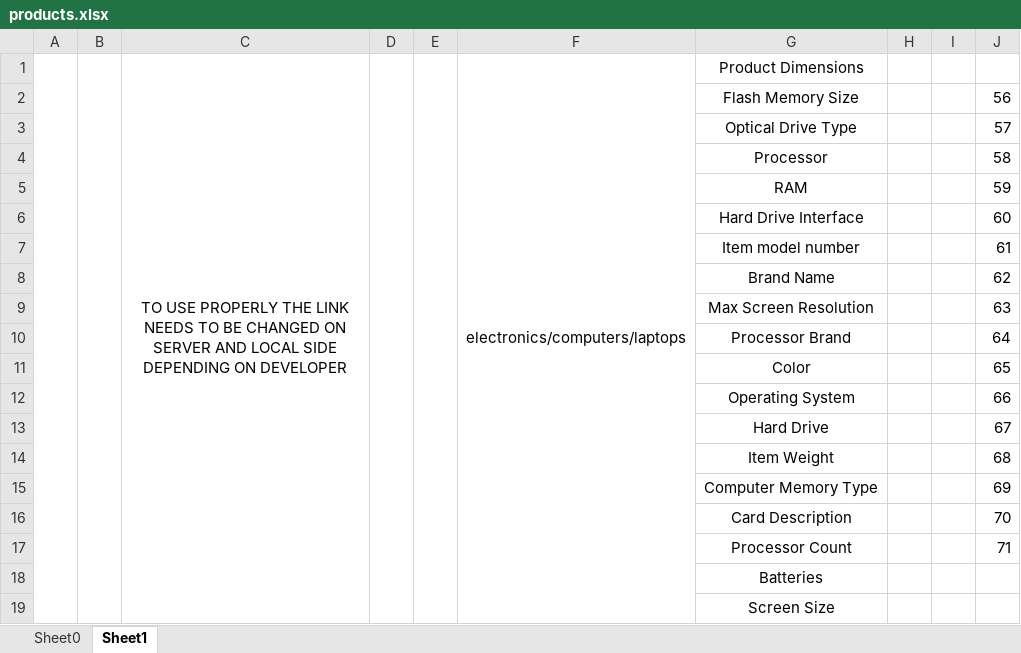
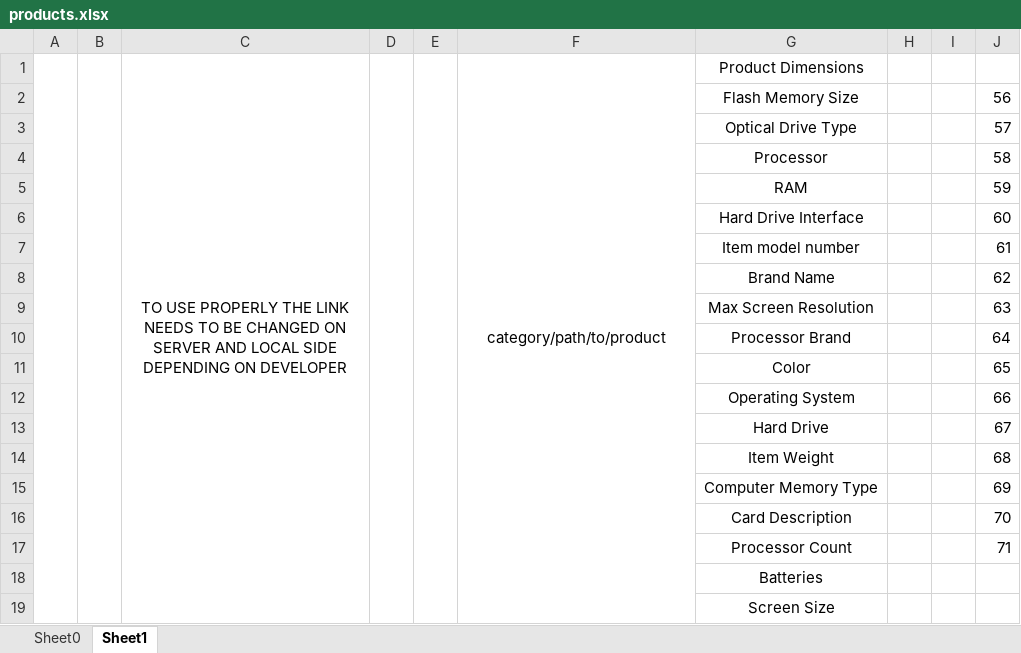
Before and after one commit to gerdasml/dejavu-online-shop, an Excel workbook: djv-product/src/main/resources/excel/products.xlsx, sheet Sheet1, drawn as a sheet; values as stored, in another font and other column widths than the file's, no borders; the diff names each change by its address in the sheet, - before the commit and + after, or states it on an @@ line.

Commit message:
excel products ready to import to shop, only needs fixes in backend to be properly displayed in front.

```diff
--- a/djv-product/src/main/resources/excel/products.xlsx (sheet Sheet1)
+++ b/djv-product/src/main/resources/excel/products.xlsx (sheet Sheet1)
-F1: electronics/computers/laptops
+F1: category/path/to/product
```
